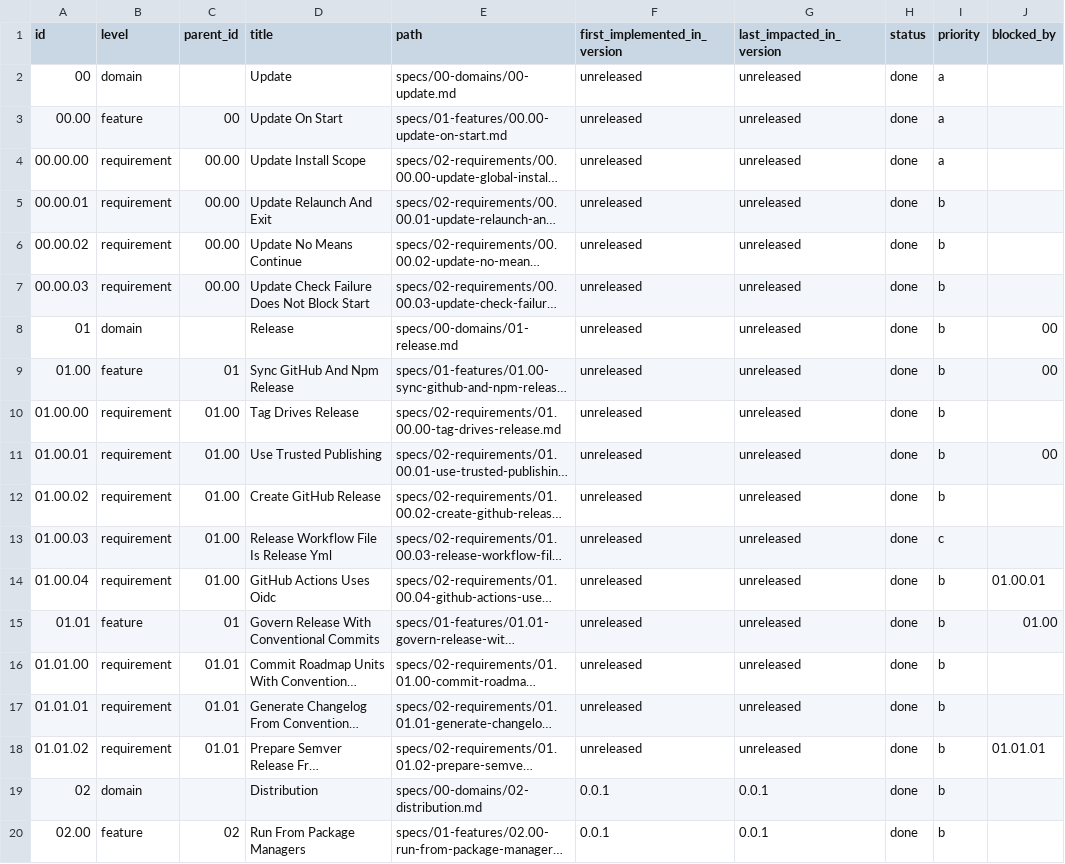
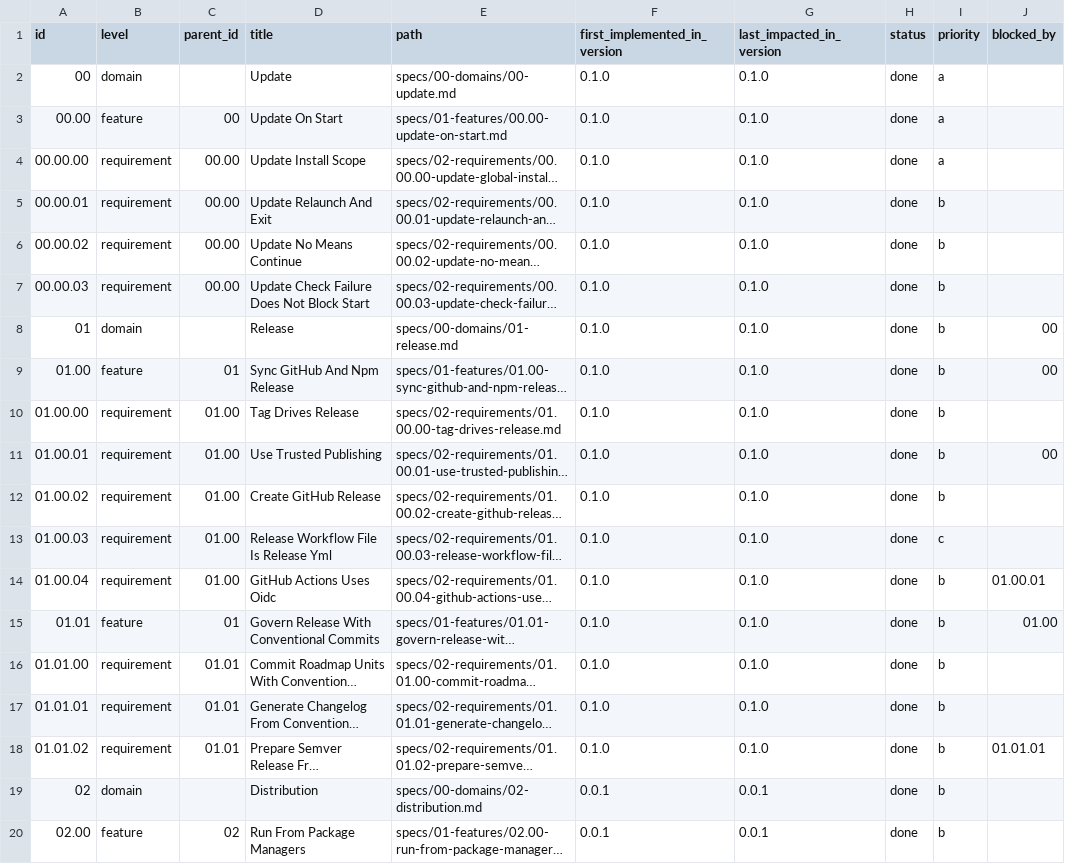
Before and after one commit to jeansordes/aio, a CSV file: specs/roadmap.csv, drawn as a sheet; only a part is shown; long unchanged cells end in …; the diff names each change by its address in the sheet, - before the commit and + after, or states it on an @@ line.

```diff
--- a/specs/roadmap.csv
+++ b/specs/roadmap.csv
-F2:F18 (first_implemented_in_version): unreleased
+F2:F18 (first_implemented_in_version): 0.1.0
-G2:G18 (last_impacted_in_version): unreleased
+G2:G18 (last_impacted_in_version): 0.1.0
```
Also changed, not shown: 4 other files.
